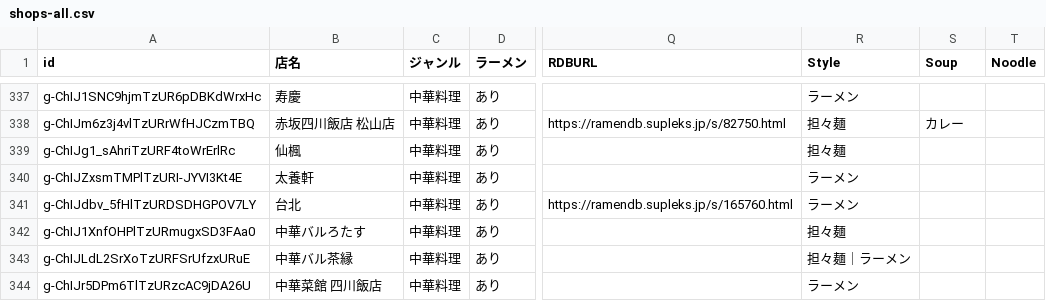
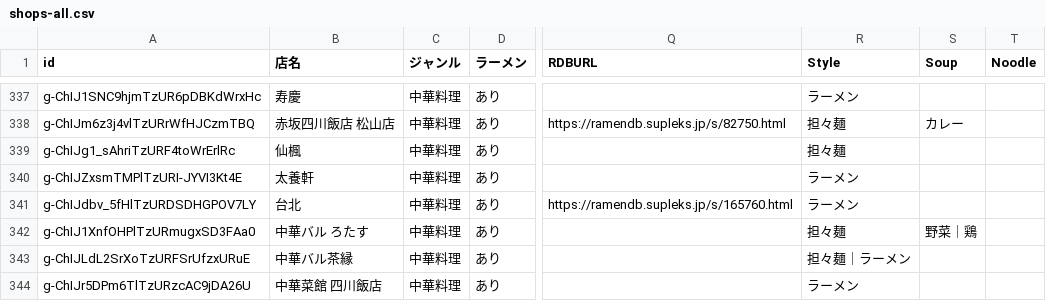
Before and after one commit to uskpn/ramen38, a CSV file: exports/shops-all.csv, drawn as a sheet; only a part is shown, gaps mark what is left out; the diff names each change by its address in the sheet, - before the commit and + after, or states it on an @@ line.

```diff
--- a/exports/shops-all.csv
+++ b/exports/shops-all.csv
-B342 (店名): 中華バルろたす
+B342 (店名): 中華バル ろたす
-S342 (Soup): (empty)
+S342 (Soup): 野菜｜鶏
```
Also changed, not shown: data/hours-sources.csv, 1 other file.
